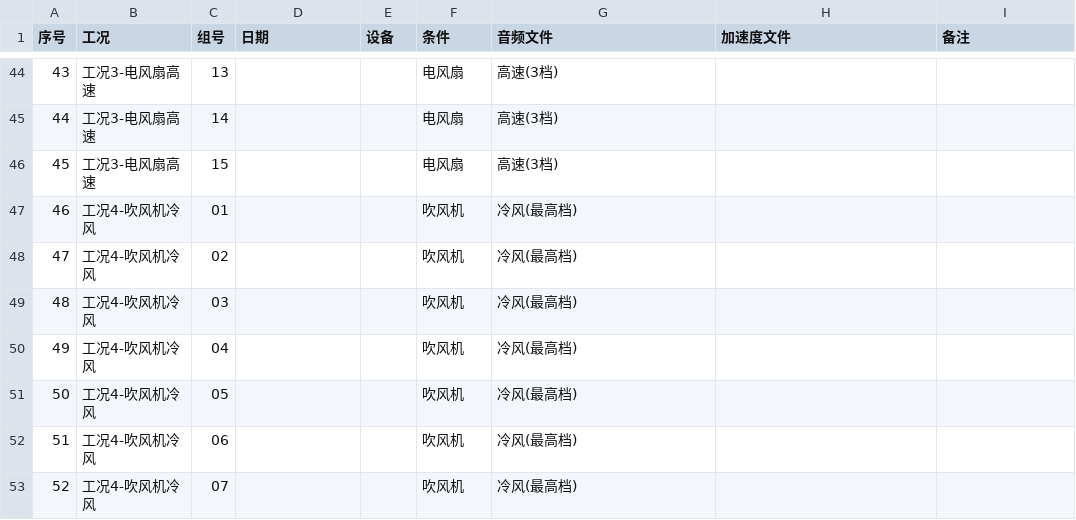
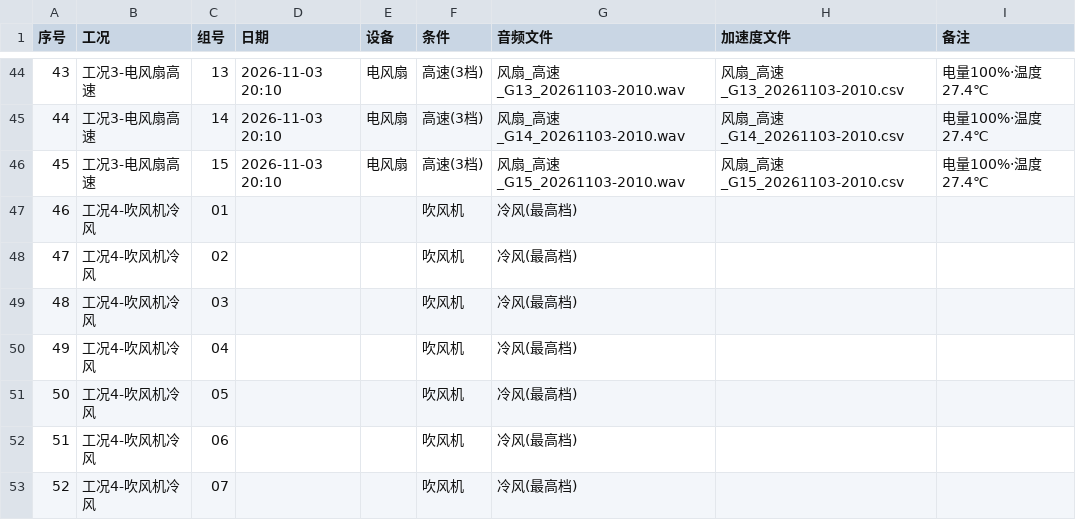
Before and after one commit to W137191/ICEC-2026-0183-ZhangJunming, a CSV file: 02-20Days-Challenge/项目三-手机声振诊断/raw_data/采集记录索引.csv, drawn as a sheet; only a part is shown, gaps mark what is left out; the diff covers the shown part only.

```diff
--- a/02-20Days-Challenge/项目三-手机声振诊断/raw_data/采集记录索引.csv
+++ b/02-20Days-Challenge/项目三-手机声振诊断/raw_data/采集记录索引.csv
@@ -44,4 +44,4 @@
-43,工况3-电风扇高速,13,,,电风扇,高速(3档),,
-44,工况3-电风扇高速,14,,,电风扇,高速(3档),,
-45,工况3-电风扇高速,15,,,电风扇,高速(3档),,
+43,工况3-电风扇高速,13,2026-11-03 20:10,电风扇,高速(3档),风扇_高速_G13_20261103-2010.wav,风扇_高速_G13_20261103-2010.csv,电量100%·温度27.4℃
+44,工况3-电风扇高速,14,2026-11-03 20:10,电风扇,高速(3档),风扇_高速_G14_20261103-2010.wav,风扇_高速_G14_20261103-2010.csv,电量100%·温度27.4℃
+45,工况3-电风扇高速,15,2026-11-03 20:10,电风扇,高速(3档),风扇_高速_G15_20261103-2010.wav,风扇_高速_G15_20261103-2010.csv,电量100%·温度27.4℃
 46,工况4-吹风机冷风,01,,,吹风机,冷风(最高档),,
```
Also changed, not shown: 72 edited cells elsewhere in this file, 36 other files.
